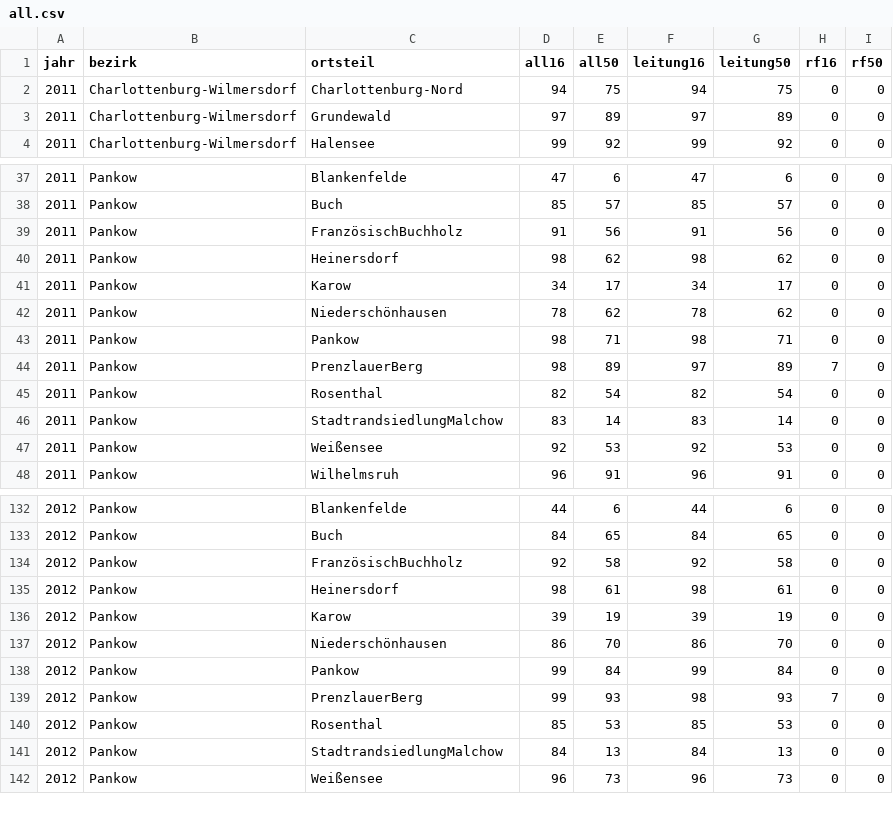
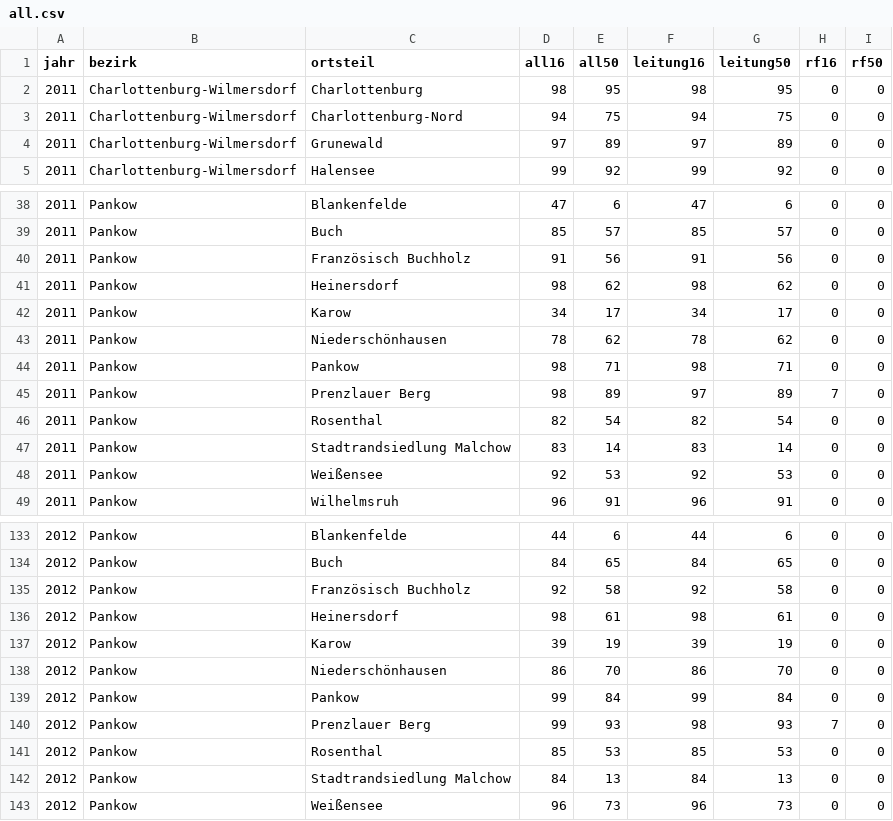
Before and after one commit to cpietsch/breitband, a CSV file: bootstrap/data/all.csv, drawn as a sheet; only a part is shown, gaps mark what is left out; the diff covers the shown part only.

```diff
--- a/bootstrap/data/all.csv
+++ b/bootstrap/data/all.csv
@@ -1,4 +1,5 @@
 jahr,bezirk,ortsteil,all16,all50,leitung16,leitung50,rf16,rf50
+2011,Charlottenburg-Wilmersdorf,Charlottenburg,98,95,98,95,0,0
 2011,Charlottenburg-Wilmersdorf,Charlottenburg-Nord,94,75,94,75,0,0
-2011,Charlottenburg-Wilmersdorf,Grundewald,97,89,97,89,0,0
+2011,Charlottenburg-Wilmersdorf,Grunewald,97,89,97,89,0,0
 2011,Charlottenburg-Wilmersdorf,Halensee,99,92,99,92,0,0
@@ -38,3 +39,3 @@ jahr,bezirk,ortsteil,all16,all50,leitung16,leitung50,rf16,rf50
 2011,Pankow,Buch,85,57,85,57,0,0
-2011,Pankow,FranzösischBuchholz,91,56,91,56,0,0
+2011,Pankow,Französisch Buchholz,91,56,91,56,0,0
 2011,Pankow,Heinersdorf,98,62,98,62,0,0
@@ -43,5 +44,5 @@ jahr,bezirk,ortsteil,all16,all50,leitung16,leitung50,rf16,rf50
 2011,Pankow,Pankow,98,71,98,71,0,0
-2011,Pankow,PrenzlauerBerg,98,89,97,89,7,0
+2011,Pankow,Prenzlauer Berg,98,89,97,89,7,0
 2011,Pankow,Rosenthal,82,54,82,54,0,0
-2011,Pankow,StadtrandsiedlungMalchow,83,14,83,14,0,0
+2011,Pankow,Stadtrandsiedlung Malchow,83,14,83,14,0,0
 2011,Pankow,Weißensee,92,53,92,53,0,0
@@ -133,3 +134,3 @@ jahr,bezirk,ortsteil,all16,all50,leitung16,leitung50,rf16,rf50
 2012,Pankow,Buch,84,65,84,65,0,0
-2012,Pankow,FranzösischBuchholz,92,58,92,58,0,0
+2012,Pankow,Französisch Buchholz,92,58,92,58,0,0
 2012,Pankow,Heinersdorf,98,61,98,61,0,0
@@ -138,5 +139,5 @@ jahr,bezirk,ortsteil,all16,all50,leitung16,leitung50,rf16,rf50
 2012,Pankow,Pankow,99,84,99,84,0,0
-2012,Pankow,PrenzlauerBerg,99,93,98,93,7,0
+2012,Pankow,Prenzlauer Berg,99,93,98,93,7,0
 2012,Pankow,Rosenthal,85,53,85,53,0,0
-2012,Pankow,StadtrandsiedlungMalchow,84,13,84,13,0,0
+2012,Pankow,Stadtrandsiedlung Malchow,84,13,84,13,0,0
 2012,Pankow,Weißensee,96,73,96,73,0,0
```
Also changed, not shown: 12 edited cells elsewhere in this file, 5 other files.
